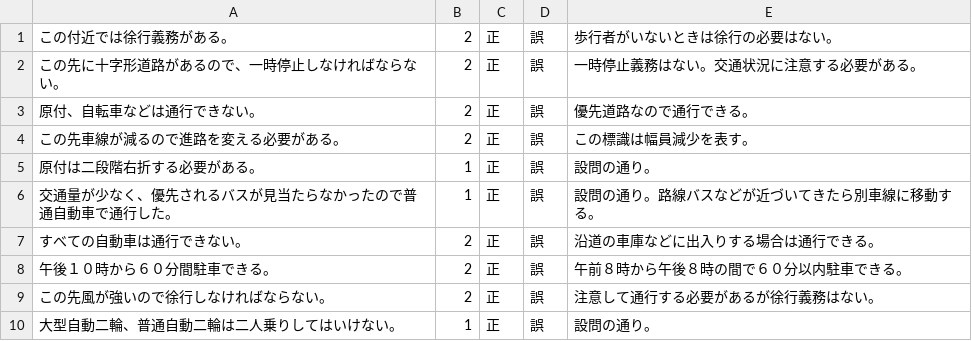
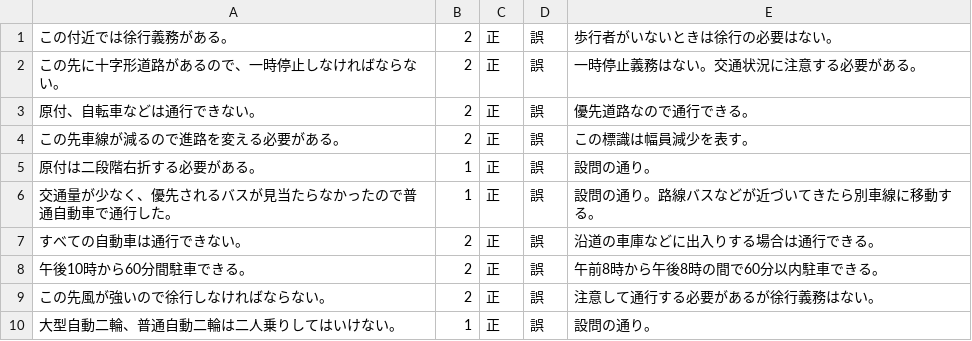
Before and after one commit to Mayachiu/CarQuiz, a CSV file: CarQuizApp/quiz5.csv, drawn as a sheet.

Commit message:
quizCSV半角確認

```diff
--- a/CarQuizApp/quiz5.csv
+++ b/CarQuizApp/quiz5.csv
@@ -7,3 +7,3 @@
 すべての自動車は通行できない。,2,正,誤,沿道の車庫などに出入りする場合は通行できる。
-午後１０時から６０分間駐車できる。,2,正,誤,午前８時から午後８時の間で６０分以内駐車できる。
+午後10時から60分間駐車できる。,2,正,誤,午前8時から午後8時の間で60分以内駐車できる。
 この先風が強いので徐行しなければならない。,2,正,誤,注意して通行する必要があるが徐行義務はない。
```
Also changed, not shown: CarQuizApp/quiz1.csv, CarQuizApp/quiz3.csv, 1 other file.
